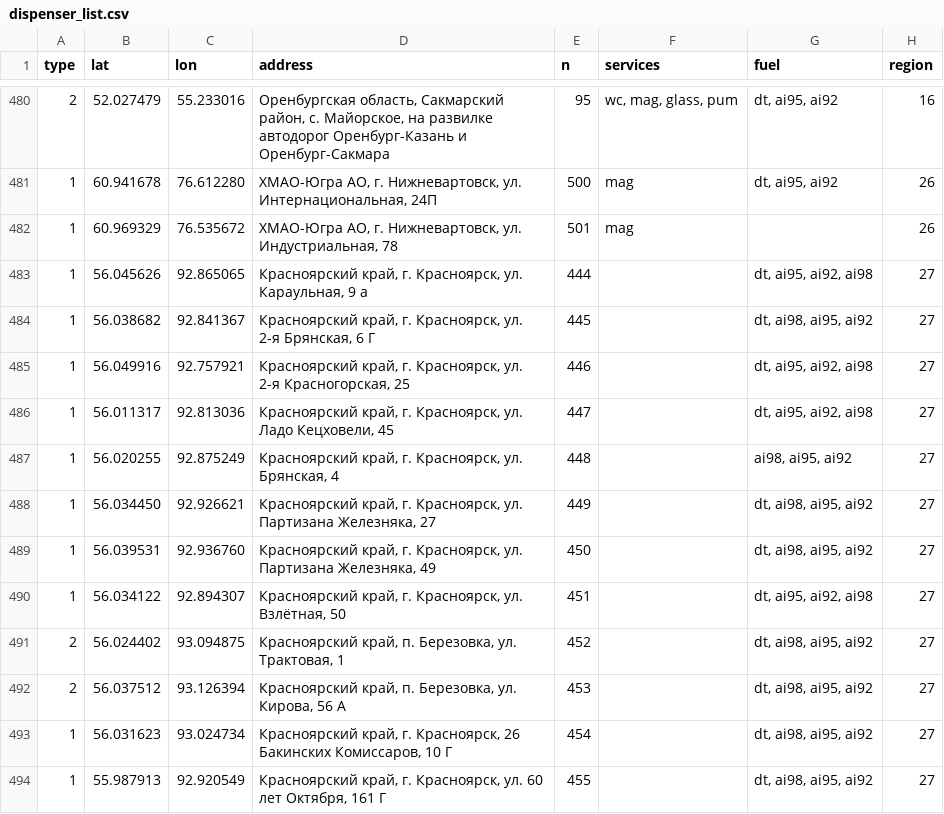
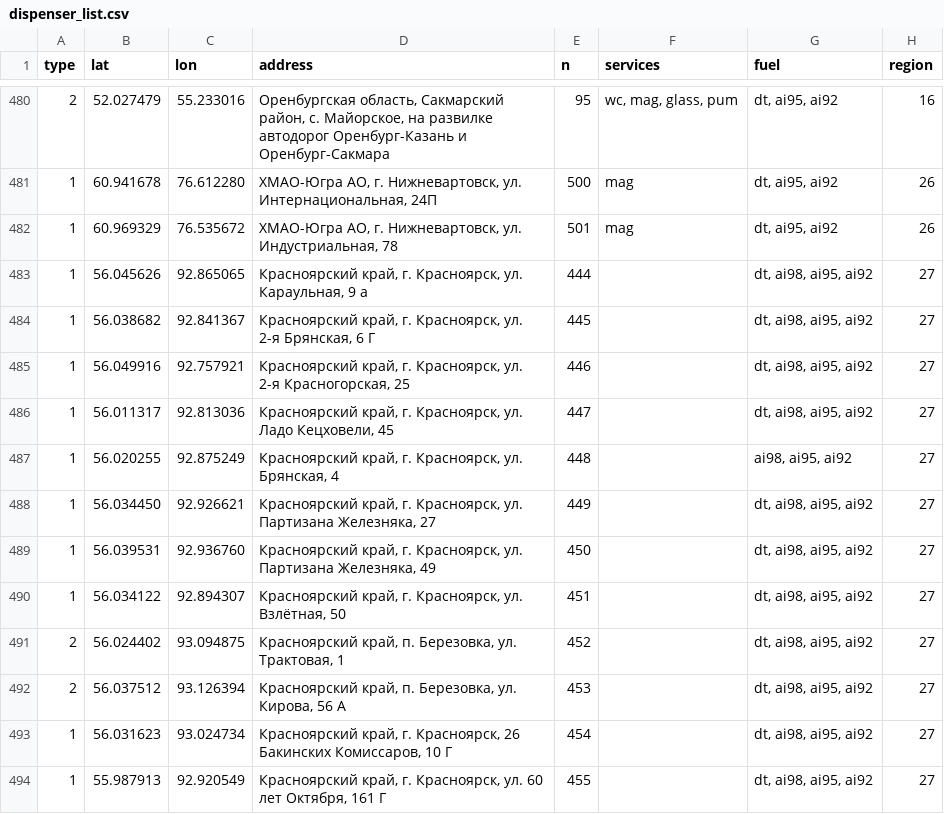
Before and after one commit to Imry/azs-map, a CSV file: docs/data/web/dispenser_list.csv, drawn as a sheet; only a part is shown, gaps mark what is left out; the diff covers the shown part only.

```diff
--- a/docs/data/web/dispenser_list.csv
+++ b/docs/data/web/dispenser_list.csv
@@ -483,7 +483,7 @@ type;lat;lon;address;n;services;fuel;region
 1;60.941678;76.612280;ХМАО-Югра АО, г. Нижневартовск, ул. Интернациональная, 24П;500;mag;dt, ai95, ai92;26
-1;60.969329;76.535672;ХМАО-Югра АО, г. Нижневартовск, ул. Индустриальная, 78;501;mag; ;26
-1;56.045626;92.865065;Красноярский край, г. Красноярск, ул. Караульная, 9 а;444;;dt, ai95, ai92, ai98;27
+1;60.969329;76.535672;ХМАО-Югра АО, г. Нижневартовск, ул. Индустриальная, 78;501;mag;dt, ai95, ai92;26
+1;56.045626;92.865065;Красноярский край, г. Красноярск, ул. Караульная, 9 а;444;;dt, ai98, ai95, ai92;27
 1;56.038682;92.841367;Красноярский край, г. Красноярск, ул. 2-я Брянская, 6 Г;445;;dt, ai98, ai95, ai92;27
-1;56.049916;92.757921;Красноярский край, г. Красноярск, ул. 2-я Красногорская, 25;446;;dt, ai95, ai92, ai98;27
-1;56.011317;92.813036;Красноярский край, г. Красноярск, ул. Ладо Кецховели, 45;447;;dt, ai95, ai92, ai98;27
+1;56.049916;92.757921;Красноярский край, г. Красноярск, ул. 2-я Красногорская, 25;446;;dt, ai98, ai95, ai92;27
+1;56.011317;92.813036;Красноярский край, г. Красноярск, ул. Ладо Кецховели, 45;447;;dt, ai98, ai95, ai92;27
 1;56.020255;92.875249;Красноярский край, г. Красноярск, ул. Брянская, 4;448;;ai98, ai95, ai92;27
@@ -491,3 +491,3 @@ type;lat;lon;address;n;services;fuel;region
 1;56.039531;92.936760;Красноярский край, г. Красноярск, ул. Партизана Железняка, 49;450;;dt, ai98, ai95, ai92;27
-1;56.034122;92.894307;Красноярский край, г. Красноярск, ул. Взлётная, 50;451;;dt, ai95, ai92, ai98;27
+1;56.034122;92.894307;Красноярский край, г. Красноярск, ул. Взлётная, 50;451;;dt, ai98, ai95, ai92;27
 2;56.024402;93.094875;Красноярский край, п.  Березовка, ул. Трактовая, 1;452;;dt, ai98, ai95, ai92;27
```
Also changed, not shown: 15 edited cells elsewhere in this file, docs/data/price/dispenser_list.csv, 3 other files.
